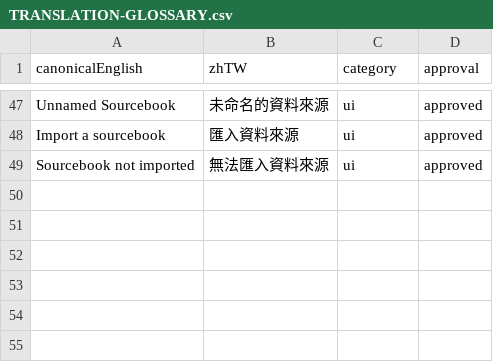
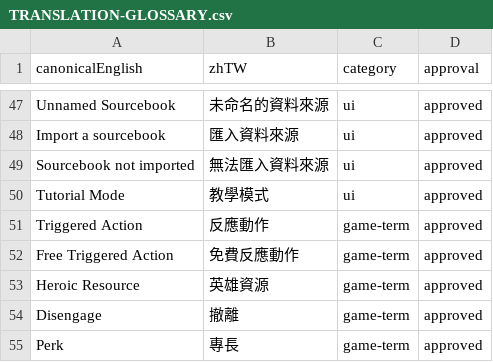
Before and after one commit to boyiad2110/forgesteel-zh-tw, a CSV file: docs/translation/TRANSLATION-GLOSSARY.csv, drawn as a sheet; only a part is shown, gaps mark what is left out; the diff names each change by its address in the sheet, - before the commit and + after, or states it on an @@ line.

```diff
--- a/docs/translation/TRANSLATION-GLOSSARY.csv
+++ b/docs/translation/TRANSLATION-GLOSSARY.csv
+row 50: Tutorial Mode | 教學模式 | ui | approved
+row 51: Triggered Action | 反應動作 | game-term | approved
+row 52: Free Triggered Action | 免費反應動作 | game-term | approved
+row 53: Heroic Resource | 英雄資源 | game-term | approved
+row 54: Disengage | 撤離 | game-term | approved
+row 55: Perk | 專長 | game-term | approved
```
Also changed, not shown: 3 other files.
